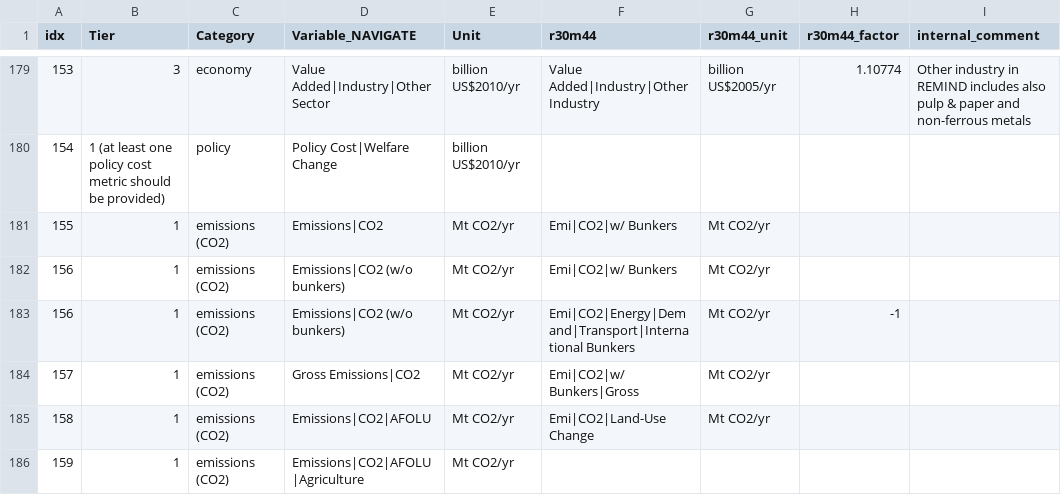
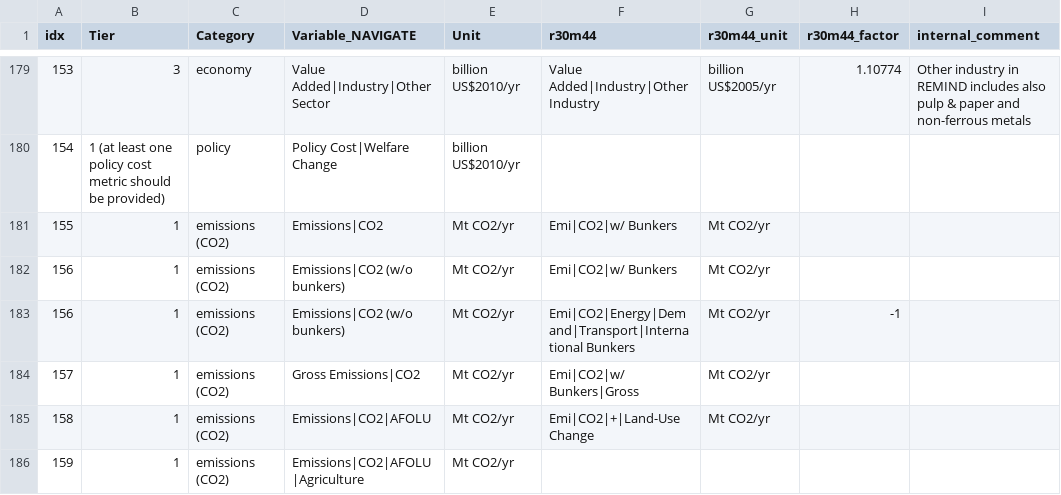
Before and after one commit to strefler/project_interfaces, a CSV file: navigate/mapping_template_NAVIGATE.csv, drawn as a sheet; only a part is shown, gaps mark what is left out; the diff covers the shown part only; the diff names each change by its address in the sheet, - before the commit and + after, or states it on an @@ line.

Commit message:
added mapping_template_NAVIGATE_cpl.csv for coupled runs. some bugfixes: added |+| in Emi|CO2|+|Land-Use Change and Emi|CH4|+|Energy Supply, deleted Emi|CH4|Other and FE|Industry|Heat|Chemicals, corrected calcluation of Emissions|Kyoto Gases|Industrial Processes

```diff
--- a/navigate/mapping_template_NAVIGATE.csv
+++ b/navigate/mapping_template_NAVIGATE.csv
-F185 (r30m44): Emi|CO2|Land-Use Change
+F185 (r30m44): Emi|CO2|+|Land-Use Change
```
Also changed, not shown: 1 removed row and 6 edited cells elsewhere in this file.
